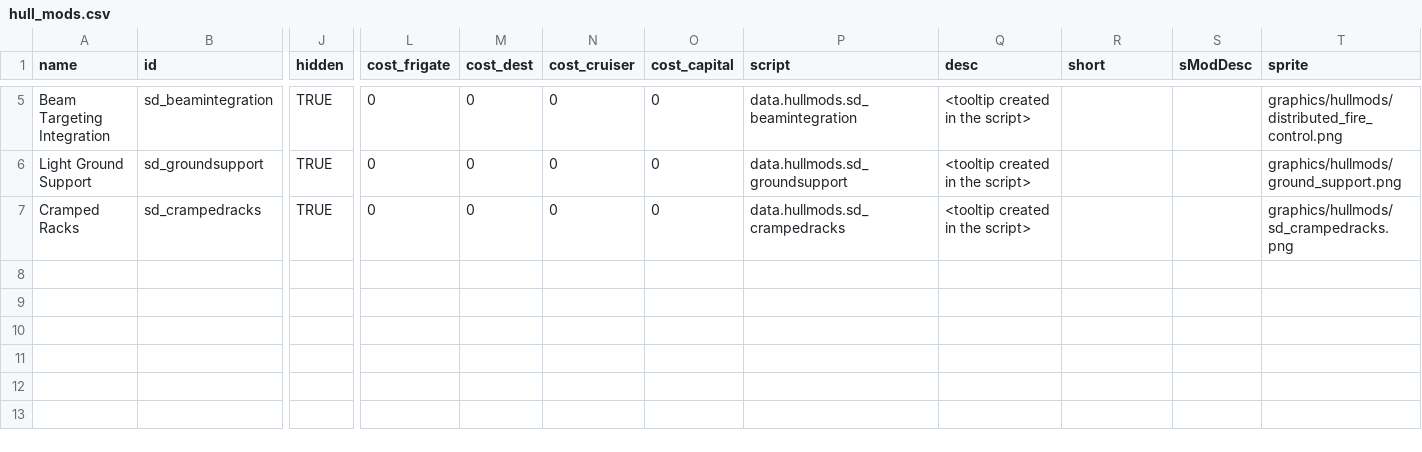
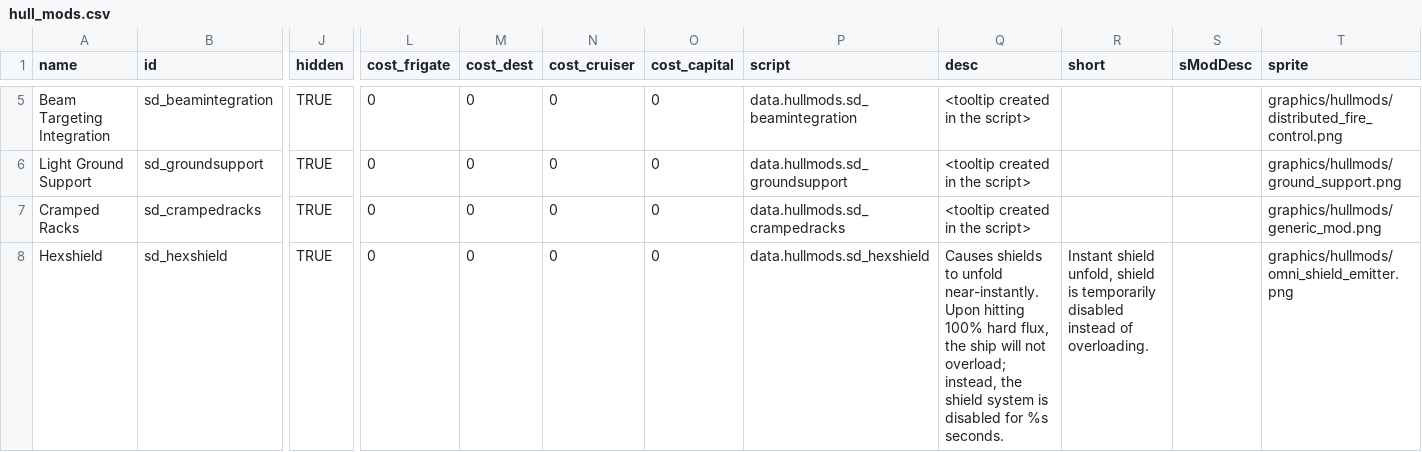
Before and after one commit to Sorrydough/Doughsector, a CSV file: data/hullmods/hull_mods.csv, drawn as a sheet; only a part is shown, gaps mark what is left out; rows hold the shown columns only; the diff names each change by its address in the sheet, - before the commit and + after, or states it on an @@ line.

Commit message:
added hexshields, admiral AI fully working, minmaxed variants, ready for mission release

```diff
--- a/data/hullmods/hull_mods.csv
+++ b/data/hullmods/hull_mods.csv
-T7 (sprite): graphics/hullmods/sd_crampedracks.png
+T7 (sprite): graphics/hullmods/generic_mod.png
+row 8: Hexshield | sd_hexshield | TRUE | 0 | 0 | 0 | 0 | data.hullmods.sd_hexshield | Causes shields to unfold near-instantly. Upon hitting 100% hard flux, the ship will not overload; instead, the shield system is disabled for %s seconds. | Instant shield unfold, shield is temporarily disabled instead of overloading. |  | graphics/hullmods/omni_shield_emitter.png
```
Also changed, not shown: data/hulls/ship_data.csv, data/shipsystems/ship_systems.csv, 16 other files.
